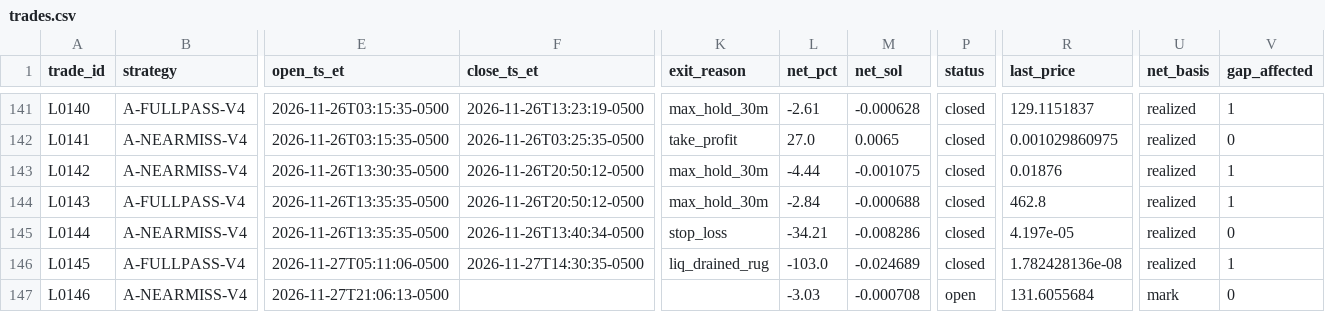
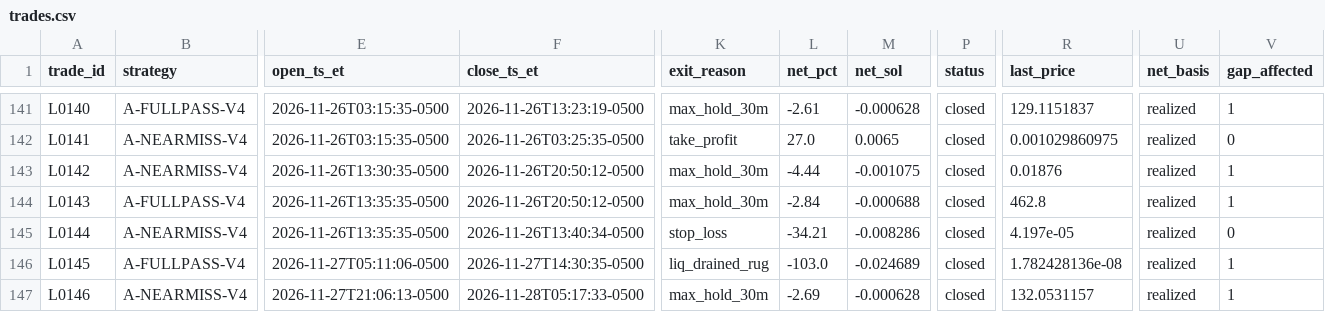
Before and after one commit to franco0882/TradingMemecoins, a CSV file: ledger/learning/trades.csv, drawn as a sheet; only a part is shown, gaps mark what is left out; the diff names each change by its address in the sheet, - before the commit and + after, or states it on an @@ line.

```diff
--- a/ledger/learning/trades.csv
+++ b/ledger/learning/trades.csv
-F147 (close_ts_et): (empty)
+F147 (close_ts_et): 2026-11-28T05:17:33-0500
-K147 (exit_reason): (empty)
+K147 (exit_reason): max_hold_30m
-L147 (net_pct): -3.03
+L147 (net_pct): -2.69
-M147 (net_sol): -0.000708
+M147 (net_sol): -0.000628
-P147 (status): open
+P147 (status): closed
-R147 (last_price): 131.6055684
+R147 (last_price): 132.0531157
-U147 (net_basis): mark
+U147 (net_basis): realized
-V147 (gap_affected): 0
+V147 (gap_affected): 1
```
Also changed, not shown: ledger/learning/features.csv, 10 other files.
